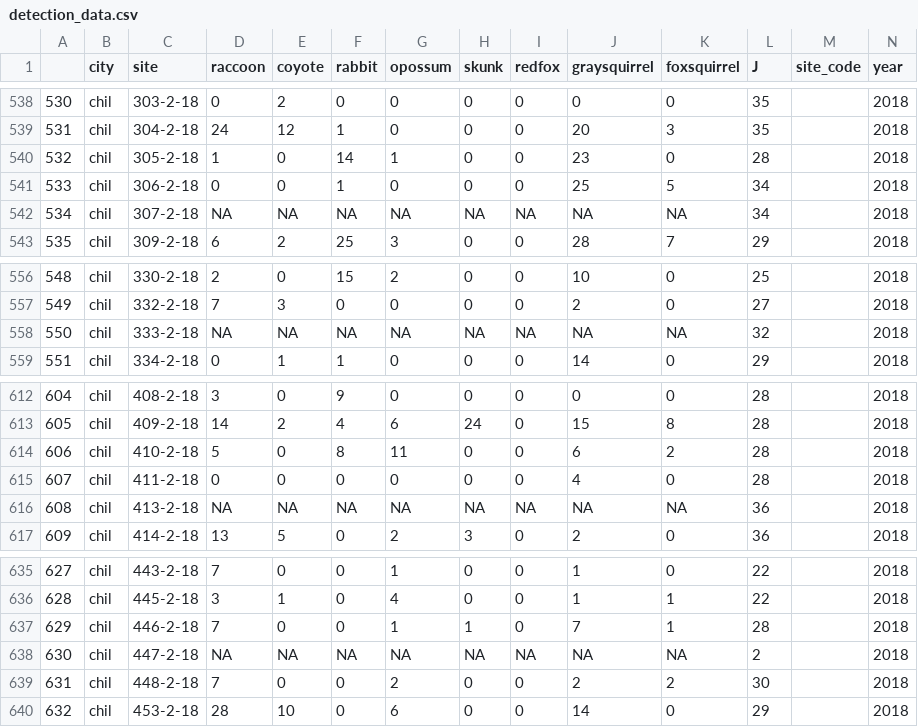
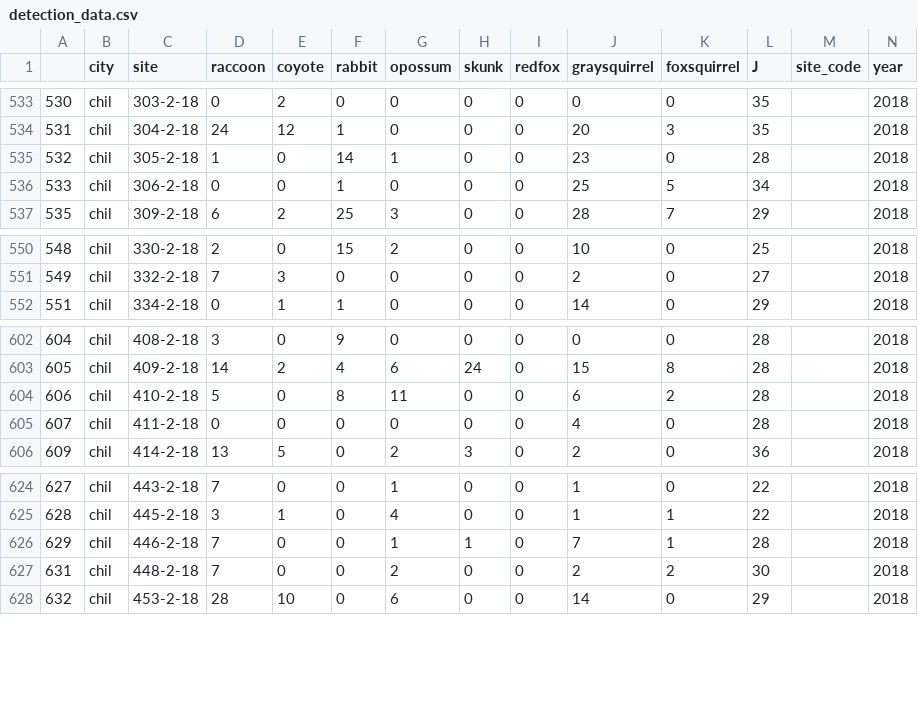
Before and after one commit to mfidino/uwin_ms_2, a CSV file: data/detection_data.csv, drawn as a sheet; only a part is shown, gaps mark what is left out; the diff covers the shown part only; the diff names each change by its address in the sheet, - before the commit and + after, or states it on an @@ line.

```diff
--- a/data/detection_data.csv
+++ b/data/detection_data.csv
-row 542: 534 | chil | 307-2-18 | NA | NA | NA | NA | NA | NA | NA | NA | 34 |  | 2018
-row 558: 550 | chil | 333-2-18 | NA | NA | NA | NA | NA | NA | NA | NA | 32 |  | 2018
-row 616: 608 | chil | 413-2-18 | NA | NA | NA | NA | NA | NA | NA | NA | 36 |  | 2018
-row 638: 630 | chil | 447-2-18 | NA | NA | NA | NA | NA | NA | NA | NA | 2 |  | 2018
```
Also changed, not shown: 8 removed rows elsewhere in this file, data/city_level_data.csv, 1 other file.
